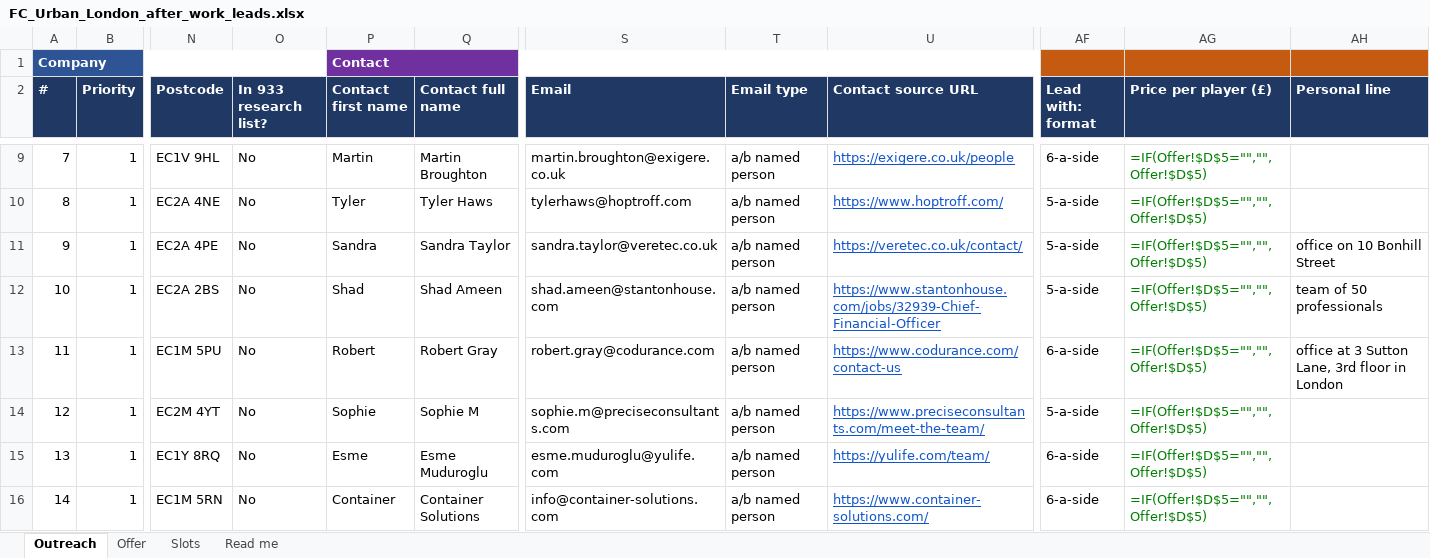
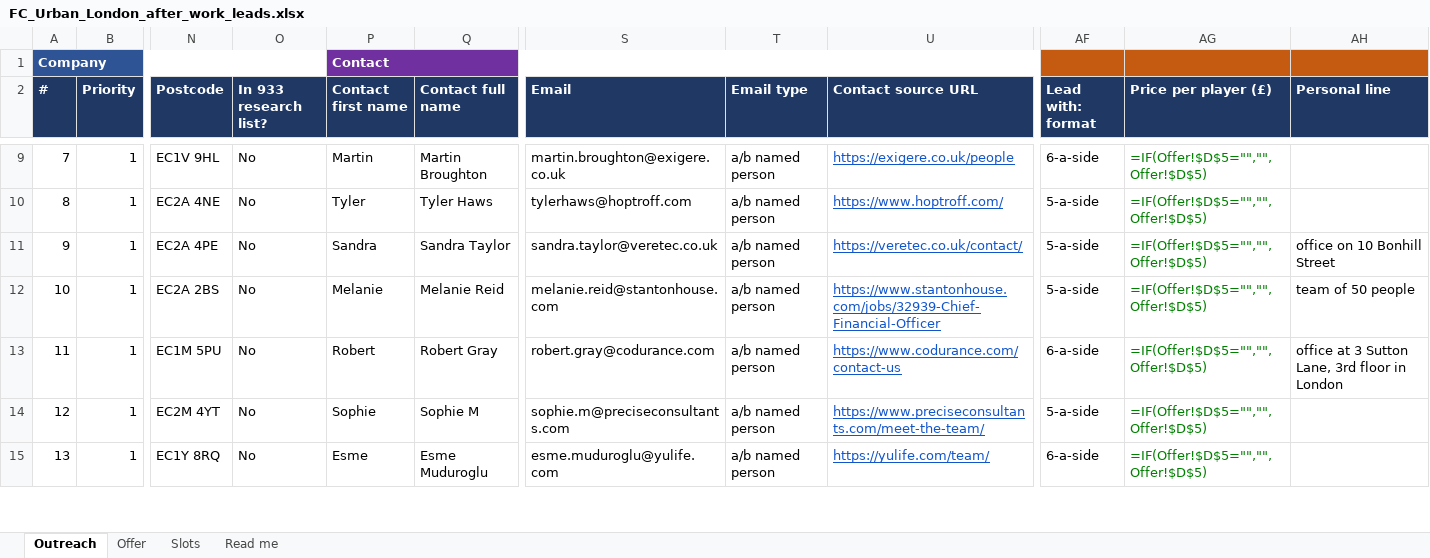
Before and after one commit to ResearchSDR/Test123, an Excel workbook: corporates/FC_Urban_London_after_work_leads.xlsx, sheet Outreach, drawn as a sheet; only a part is shown, gaps mark what is left out; values as stored, in another font and other column widths than the file's, no borders; formulas without a stored value are shown as written; removed rows and columns are numbered as before the commit, all else as after; rows hold the shown columns only; the diff covers the shown part only; the diff names each change by its address in the sheet, - before the commit and + after, or states it on an @@ line.

```diff
--- a/corporates/FC_Urban_London_after_work_leads.xlsx (sheet Outreach)
+++ b/corporates/FC_Urban_London_after_work_leads.xlsx (sheet Outreach)
-P12 (Contact first name): Shad
+P12 (Contact first name): Melanie
-Q12 (Contact full name): Shad Ameen
+Q12 (Contact full name): Melanie Reid
-S12 (Email): shad.ameen@stantonhouse.com
+S12 (Email): melanie.reid@stantonhouse.com
-AH12 (Personal line): team of 50 professionals
+AH12 (Personal line): team of 50 people
-row 16: 14 | 1 | EC1M 5RN | No | Container | Container Solutions | info@container-solutions.com | a/b named person | https://www.container-solutions.com/ | 6-a-side | =IF(Offer!$D$5="","",Offer!$D$5)
```
Also changed, not shown: 1 added row, 314 edited cells and row numbers in column A elsewhere in this sheet, 1 other file.
